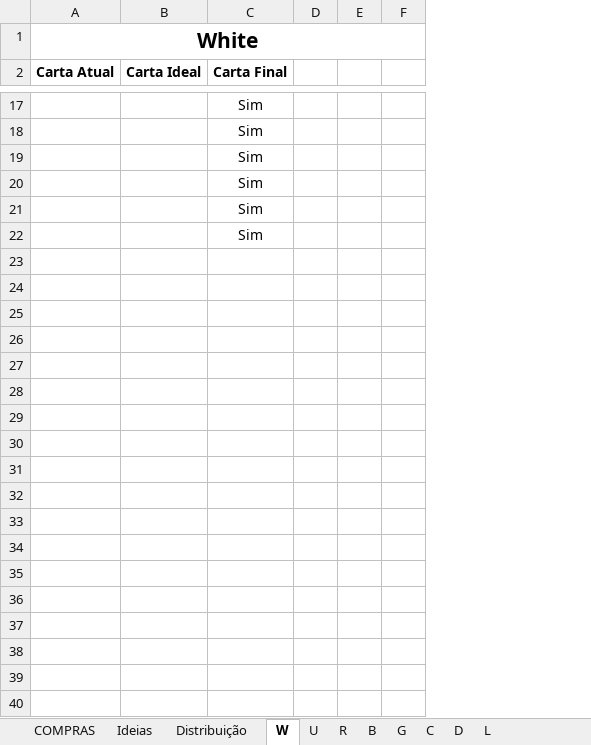
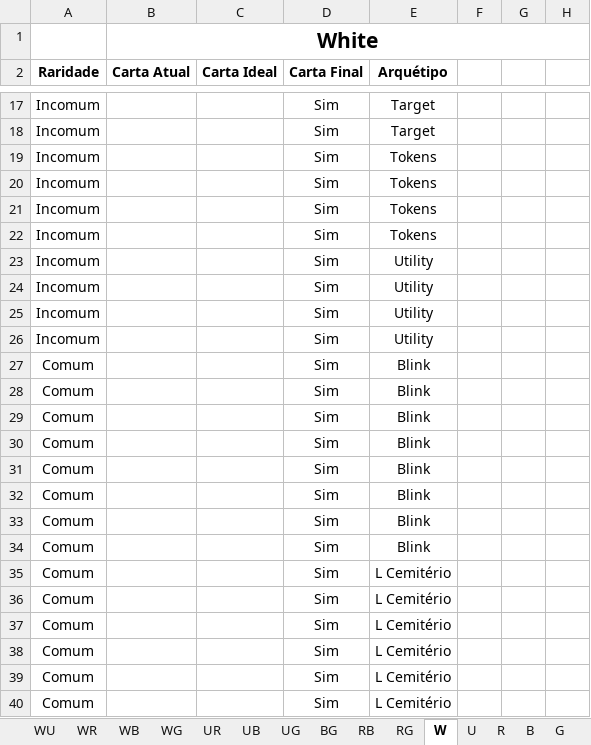
Before and after one commit to mscalvi/TheMagicCollection, an Excel workbook: O Cubo.xlsx, sheet W, drawn as a sheet; only a part is shown, gaps mark what is left out; values as stored, in another font and other column widths than the file's, no borders; the diff covers the shown part only; the diff names each change by its address in the sheet, - before the commit and + after, or states it on an @@ line.

```diff
--- a/O Cubo.xlsx (sheet W)
+++ b/O Cubo.xlsx (sheet W)
-sheet tab: C
+sheet tab: WG
-sheet tab: D
+sheet tab: BG
-sheet tab: L
+sheet tab: RB
+sheet tab: WU
+sheet tab: WR
+sheet tab: WB
+sheet tab: UR
+sheet tab: UB
+sheet tab: UG
+sheet tab: RG
@@ sheet tab order changed: WU | WR | WB | WG | UR | UB | UG | BG | RB | RG | W | U | R | B | G @@
+column A (Raridade), rows 17-22: all Incomum
+column E (Arquétipo), rows 17-22: Target | Target | Tokens | Tokens | Tokens | Tokens
+row 23: Incomum |  |  | Sim | Utility
+row 24: Incomum |  |  | Sim | Utility
+row 25: Incomum |  |  | Sim | Utility
+row 26: Incomum |  |  | Sim | Utility
+row 27: Comum |  |  | Sim | Blink
+row 28: Comum |  |  | Sim | Blink
+row 29: Comum |  |  | Sim | Blink
+row 30: Comum |  |  | Sim | Blink
+row 31: Comum |  |  | Sim | Blink
+row 32: Comum |  |  | Sim | Blink
+row 33: Comum |  |  | Sim | Blink
+row 34: Comum |  |  | Sim | Blink
+row 35: Comum |  |  | Sim | L Cemitério
+row 36: Comum |  |  | Sim | L Cemitério
+row 37: Comum |  |  | Sim | L Cemitério
+row 38: Comum |  |  | Sim | L Cemitério
+row 39: Comum |  |  | Sim | L Cemitério
+row 40: Comum |  |  | Sim | L Cemitério
```
Also changed, not shown: 26 added rows elsewhere in this sheet, sheet Distribuição, sheet R, sheet B, sheet G, sheet U, sheet WG, 2 more sheets, other sheet tabs, formulas that keep their value, Decks/Littles.xlsx, Decks/Ool.xlsx, 5 other files.
